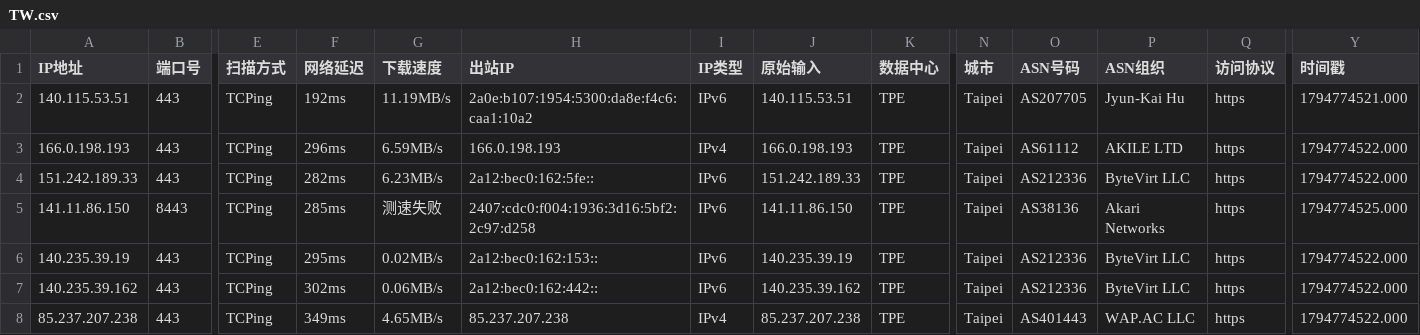
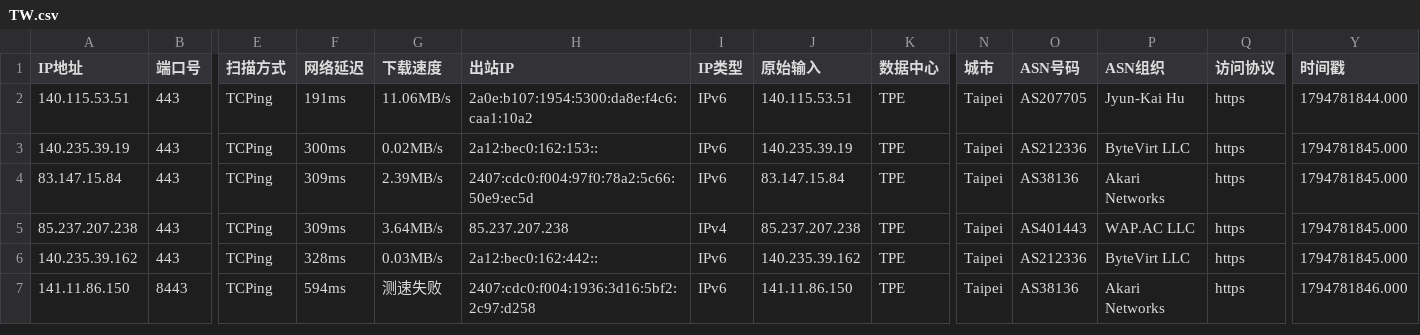
Before and after one commit to aihddelyy/Cloudflare_ips, a CSV file: TW.csv, drawn as a sheet; only a part is shown, gaps mark what is left out; removed rows and columns are numbered as before the commit, all else as after; rows hold the shown columns only; the diff names each change by its address in the sheet, - before the commit and + after, or states it on an @@ line.

```diff
--- a/TW.csv
+++ b/TW.csv
-F2 (网络延迟): 192ms
+F2 (网络延迟): 191ms
-G2 (下载速度): 11.19MB/s
+G2 (下载速度): 11.06MB/s
-Y2 (时间戳): 1794774521.000
+Y2 (时间戳): 1794781844.000
-row 3: 166.0.198.193 | 443 | TCPing | 296ms | 6.59MB/s | 166.0.198.193 | IPv4 | 166.0.198.193 | TPE | Taipei | AS61112 | AKILE LTD | https | 1794774522.000
-row 4: 151.242.189.33 | 443 | TCPing | 282ms | 6.23MB/s | 2a12:bec0:162:5fe:: | IPv6 | 151.242.189.33 | TPE | Taipei | AS212336 | ByteVirt LLC | https | 1794774522.000
-row 5: 141.11.86.150 | 8443 | TCPing | 285ms | 测速失败 | 2407:cdc0:f004:1936:3d16:5bf2:2c97:d258 | IPv6 | 141.11.86.150 | TPE | Taipei | AS38136 | Akari Networks | https | 1794774525.000
-F3 (网络延迟): 295ms
+F3 (网络延迟): 300ms
-Y3:Y5 (时间戳): 1794774522.000
+Y3:Y5 (时间戳): 1794781845.000
-A4 (IP地址): 140.235.39.162
+A4 (IP地址): 83.147.15.84
-F4 (网络延迟): 302ms
+F4 (网络延迟): 309ms
-G4 (下载速度): 0.06MB/s
+G4 (下载速度): 2.39MB/s
-H4 (出站IP): 2a12:bec0:162:442::
+H4 (出站IP): 2407:cdc0:f004:97f0:78a2:5c66:50e9:ec5d
-J4 (原始输入): 140.235.39.162
+J4 (原始输入): 83.147.15.84
-O4 (ASN号码): AS212336
+O4 (ASN号码): AS38136
-P4 (ASN组织): ByteVirt LLC
+P4 (ASN组织): Akari Networks
-F5 (网络延迟): 349ms
+F5 (网络延迟): 309ms
-G5 (下载速度): 4.65MB/s
+G5 (下载速度): 3.64MB/s
+row 6: 140.235.39.162 | 443 | TCPing | 328ms | 0.03MB/s | 2a12:bec0:162:442:: | IPv6 | 140.235.39.162 | TPE | Taipei | AS212336 | ByteVirt LLC | https | 1794781845.000
+row 7: 141.11.86.150 | 8443 | TCPing | 594ms | 测速失败 | 2407:cdc0:f004:1936:3d16:5bf2:2c97:d258 | IPv6 | 141.11.86.150 | TPE | Taipei | AS38136 | Akari Networks | https | 1794781846.000
```
Also changed, not shown: CF.csv, HK.csv, 12 other files.
